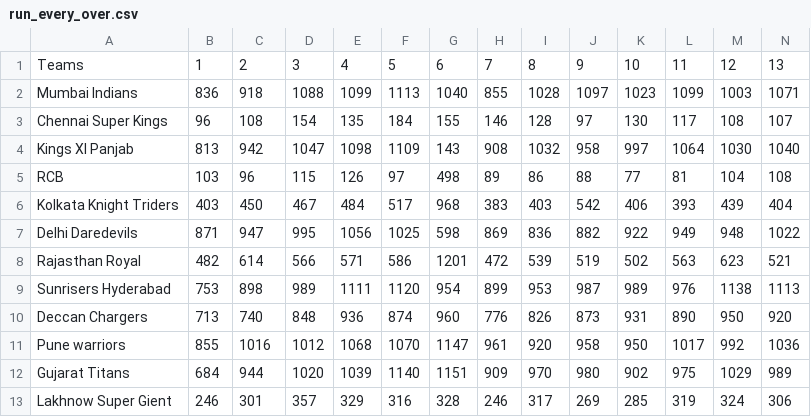
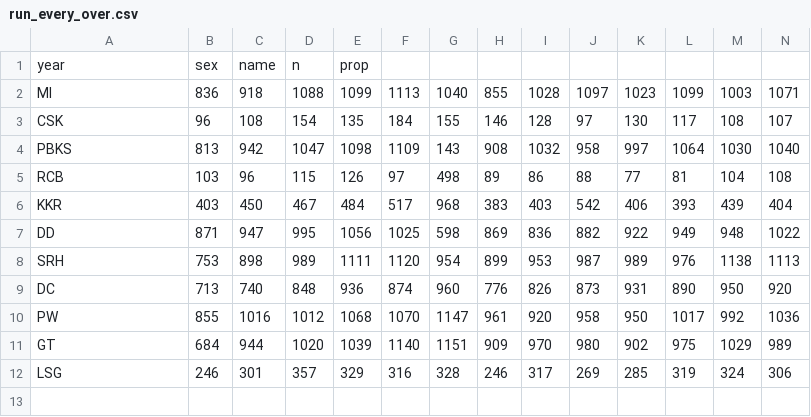
Before and after one commit to Divyesh-kumar/D3.JS_IPL_DATA_VISULIZATUON, a CSV file: run_every_over.csv, drawn as a sheet; only a part is shown; removed rows and columns are numbered as before the commit, all else as after; rows hold the shown columns only; the diff names each change by its address in the sheet, - before the commit and + after, or states it on an @@ line.

Commit message:
Update run_every_over.csv

```diff
--- a/run_every_over.csv
+++ b/run_every_over.csv
-row 1: Teams | 1 | 2 | 3 | 4 | 5 | 6 | 7 | 8 | 9 | 10 | 11 | 12 | 13
+row 1: year | sex | name | n | prop
-A2: Mumbai Indians
+A2: MI
-A3: Chennai Super Kings
+A3: CSK
-A4: Kings XI Panjab
+A4: PBKS
-A6: Kolkata Knight Triders
+A6: KKR
-A7: Delhi Daredevils
+A7: DD
-row 8: Rajasthan Royal | 482 | 614 | 566 | 571 | 586 | 1201 | 472 | 539 | 519 | 502 | 563 | 623 | 521
-A8: Sunrisers Hyderabad
+A8: SRH
-A9: Deccan Chargers
+A9: DC
-A10: Pune warriors
+A10: PW
-A11: Gujarat Titans
+A11: GT
-A12: Lakhnow Super Gient
+A12: LSG
```
